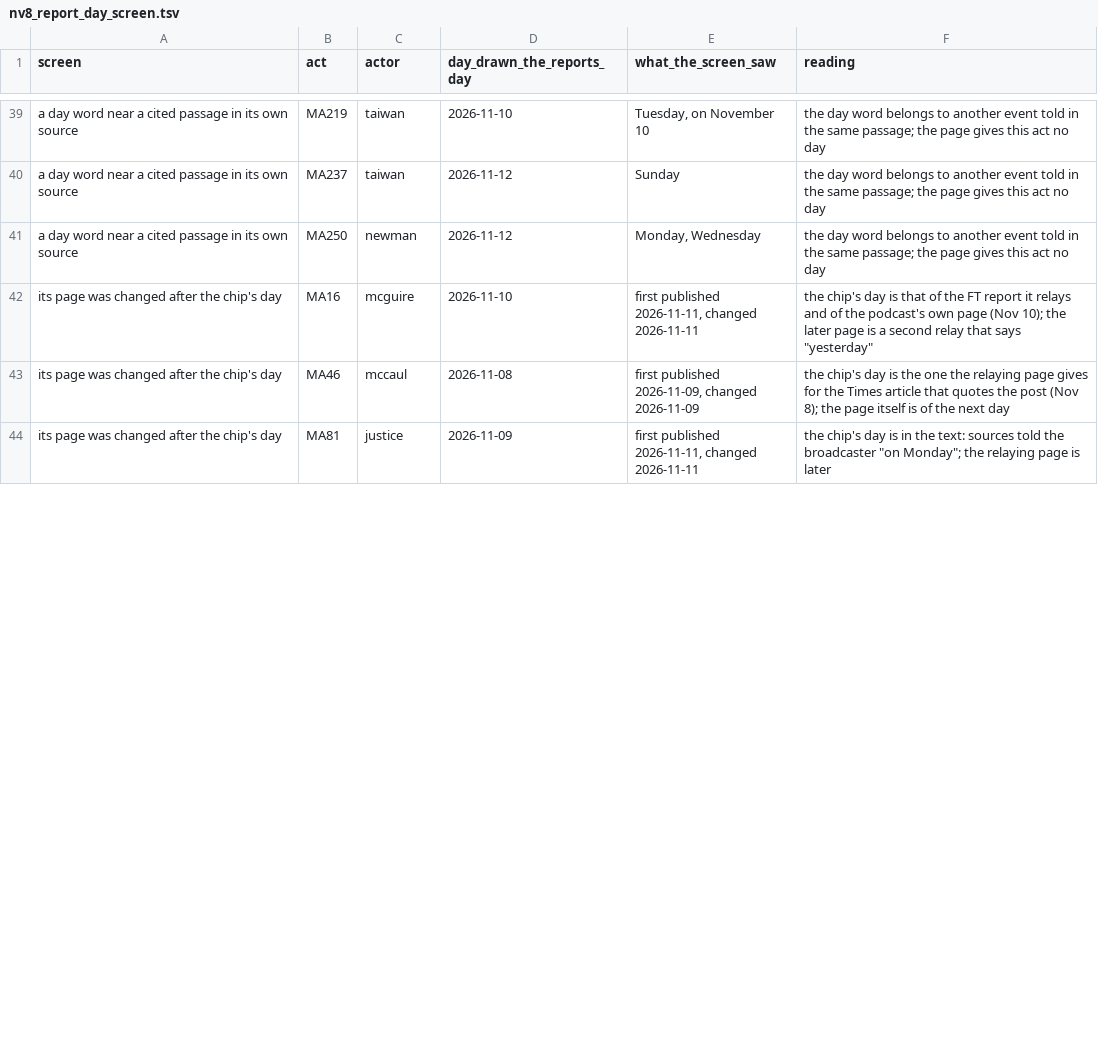
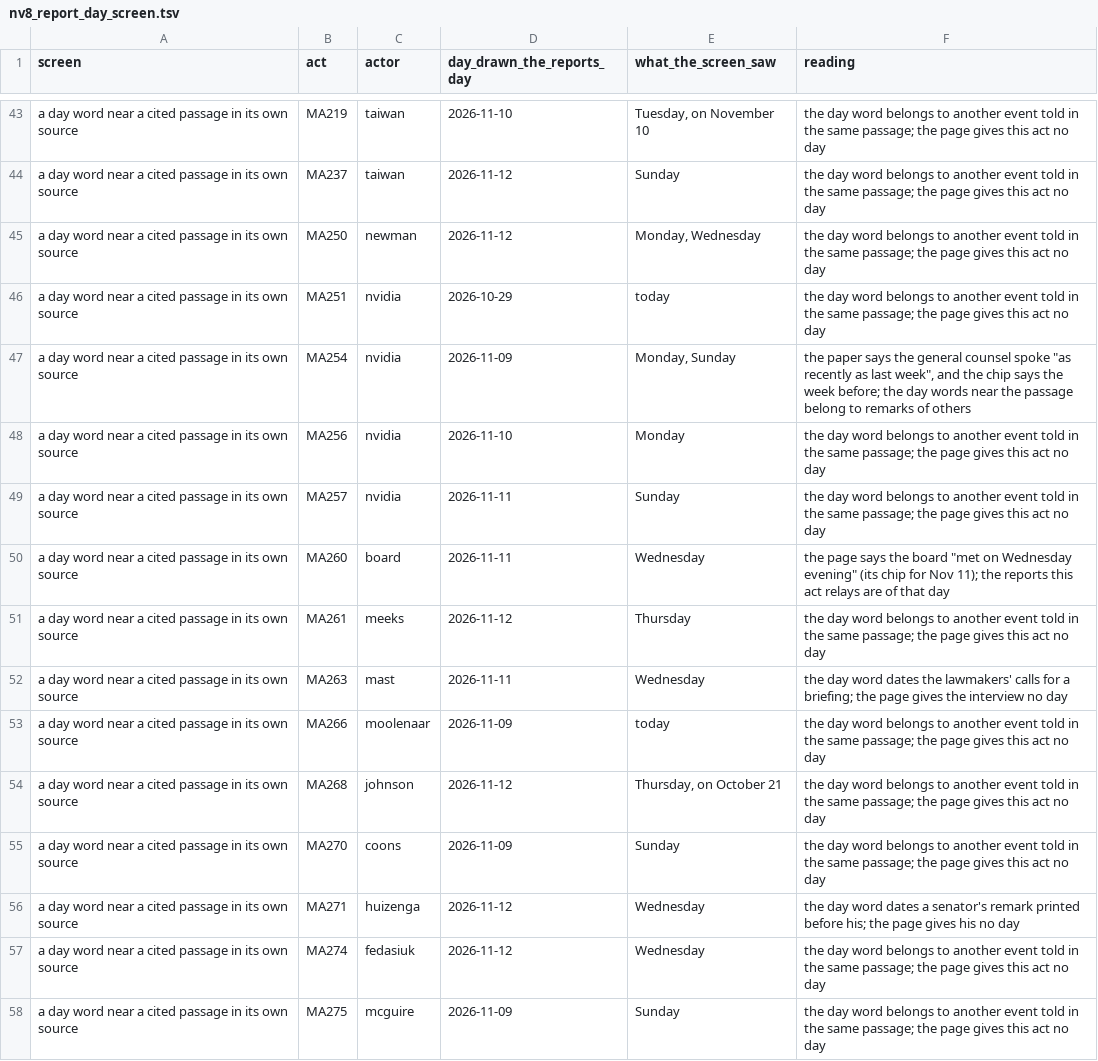
Before and after one commit to kevinnbass/huang-fifteen-days-mapped, a TSV file: research/nv8_report_day_screen.tsv, drawn as a sheet; only a part is shown, gaps mark what is left out; the shorter side is filled out with more unchanged rows; the diff covers the shown part only.

```diff
--- a/research/nv8_report_day_screen.tsv
+++ b/research/nv8_report_day_screen.tsv
@@ -41 +45,14 @@ a day word near a cited passage in its own source	MA237	taiwan	2026-11-12	Sunday
 a day word near a cited passage in its own source	MA250	newman	2026-11-12	Monday, Wednesday	the day word belongs to another event told in the same passage; the page gives this act no day
+a day word near a cited passage in its own source	MA251	nvidia	2026-10-29	today	the day word belongs to another event told in the same passage; the page gives this act no day
+a day word near a cited passage in its own source	MA254	nvidia	2026-11-09	Monday, Sunday	"the paper says the general counsel spoke ""as recently as last week"", and the chip says the week before; the day words near the passage belong to remarks of others"
+a day word near a cited passage in its own source	MA256	nvidia	2026-11-10	Monday	the day word belongs to another event told in the same passage; the page gives this act no day
+a day word near a cited passage in its own source	MA257	nvidia	2026-11-11	Sunday	the day word belongs to another event told in the same passage; the page gives this act no day
+a day word near a cited passage in its own source	MA260	board	2026-11-11	Wednesday	"the page says the board ""met on Wednesday evening"" (its chip for Nov 11); the reports this act relays are of that day"
+a day word near a cited passage in its own source	MA261	meeks	2026-11-12	Thursday	the day word belongs to another event told in the same passage; the page gives this act no day
+a day word near a cited passage in its own source	MA263	mast	2026-11-11	Wednesday	the day word dates the lawmakers' calls for a briefing; the page gives the interview no day
+a day word near a cited passage in its own source	MA266	moolenaar	2026-11-09	today	the day word belongs to another event told in the same passage; the page gives this act no day
+a day word near a cited passage in its own source	MA268	johnson	2026-11-12	Thursday, on October 21	the day word belongs to another event told in the same passage; the page gives this act no day
+a day word near a cited passage in its own source	MA270	coons	2026-11-09	Sunday	the day word belongs to another event told in the same passage; the page gives this act no day
+a day word near a cited passage in its own source	MA271	huizenga	2026-11-12	Wednesday	the day word dates a senator's remark printed before his; the page gives his no day
+a day word near a cited passage in its own source	MA274	fedasiuk	2026-11-12	Wednesday	the day word belongs to another event told in the same passage; the page gives this act no day
+a day word near a cited passage in its own source	MA275	mcguire	2026-11-09	Sunday	the day word belongs to another event told in the same passage; the page gives this act no day
```
Also changed, not shown: 11 added rows and 7 edited cells elsewhere in this file, research/nv8_actor_days.tsv, research/nv8_lookup_counts.tsv, 27 other files.
